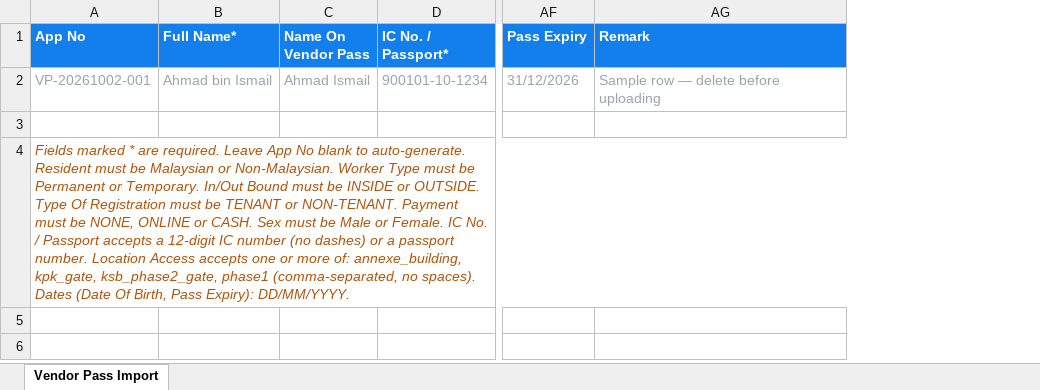
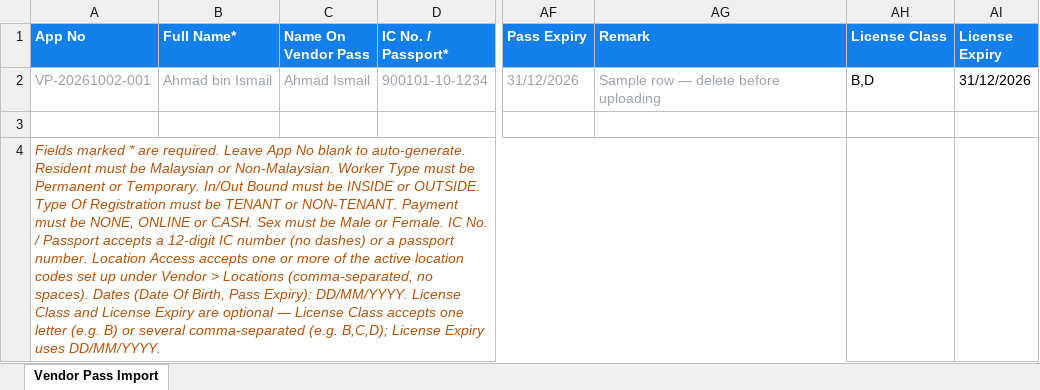
Before and after one commit to frhanzv/vms, an Excel workbook: public/files/VendorTemplateNew.xlsx, sheet Vendor Pass Import, drawn as a sheet; only a part is shown, gaps mark what is left out; values as stored, in another font and other column widths than the file's, no borders; the diff names each change by its address in the sheet, - before the commit and + after, or states it on an @@ line.

Commit message:
Add vendor pass module

```diff
--- a/public/files/VendorTemplateNew.xlsx (sheet Vendor Pass Import)
+++ b/public/files/VendorTemplateNew.xlsx (sheet Vendor Pass Import)
+column AH (License Class), row 2: B,D
+column AI (License Expiry), row 2: 31/12/2026
-A4 (App No): …or more of: annexe_building, kpk_gate, ksb_phase2_gate, phase1 (comma-separated, no spaces). Dates (Date Of Birth, Pass Expiry): DD/MM/YYYY.
+A4 (App No): …or more of the active location codes set up under Vendor > Locations (comma-separated, no spaces). Dates (Date Of Birth, Pass Expiry): DD/MM/YYYY. License Class and License Expiry are optional — License Class accepts one letter (e.g. B) or several comma-separated (e.g. B,C,D); License Expiry uses DD/MM/YYYY.
```
Also changed, not shown: 22 other files.
